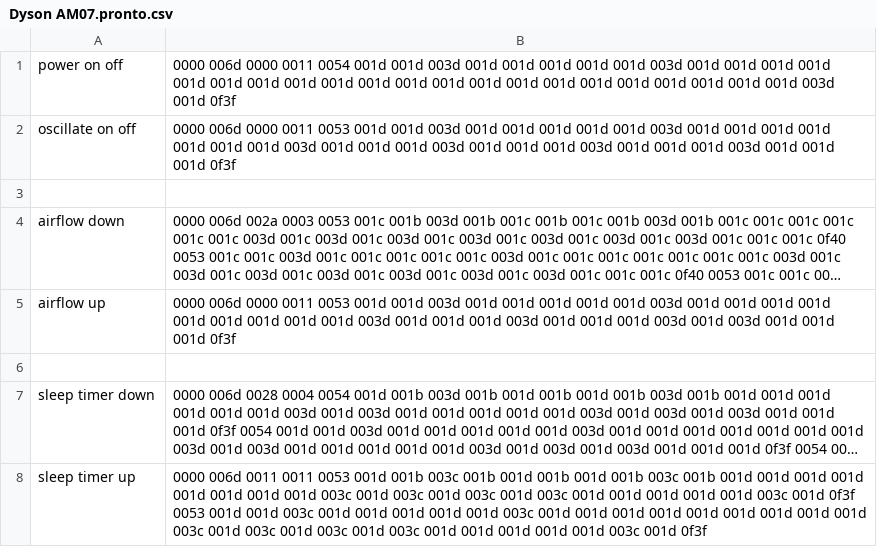
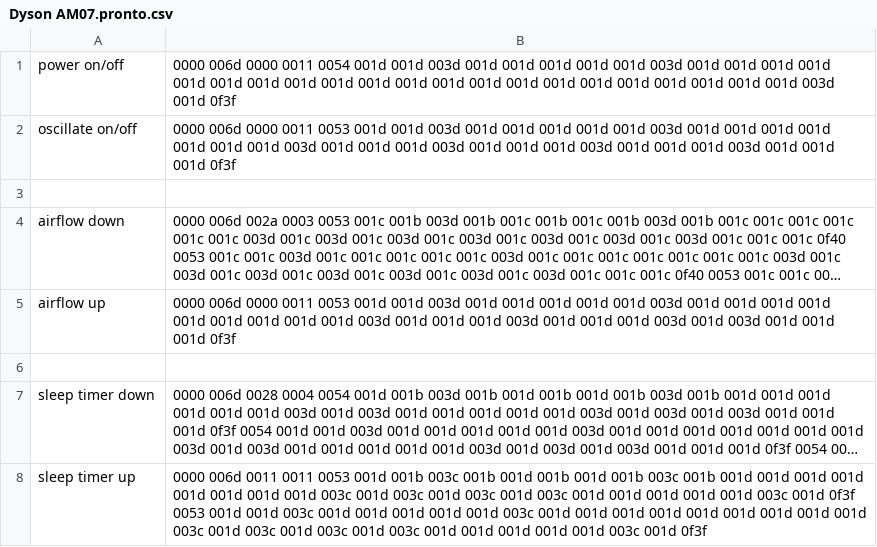
Before and after one commit to marciof/tools, a CSV file: ir/Dyson AM07.pronto.csv, drawn as a sheet; long unchanged cells end in ….

```diff
--- a/ir/Dyson AM07.pronto.csv
+++ b/ir/Dyson AM07.pronto.csv
@@ -1,3 +1,3 @@
-power on off,0000 006d 0000 0011 0054 001d 001d 003d 001d 001d 001d 001d 001d 003d 001d 001d 001d 001d 001d 001d 001d 001d 001d 001d 001d 001d 001d 001d 001d 001d 001d 001d 001d 001d 001d 003d 001d 0f3f
-oscillate on off,0000 006d 0000 0011 0053 001d 001d 003d 001d 001d 001d 001d 001d 003d 001d 001d 001d 001d 001d 001d 001d 003d 001d 001d 001d 003d 001d 001d 001d 003d 001d 001d 001d 003d 001d 001d 001d 0f3f
+power on/off,0000 006d 0000 0011 0054 001d 001d 003d 001d 001d 001d 001d 001d 003d 001d 001d 001d 001d 001d 001d 001d 001d 001d 001d 001d 001d 001d 001d 001d 001d 001d 001d 001d 001d 001d 003d 001d 0f3f
+oscillate on/off,0000 006d 0000 0011 0053 001d 001d 003d 001d 001d 001d 001d 001d 003d 001d 001d 001d 001d 001d 001d 001d 003d 001d 001d 001d 003d 001d 001d 001d 003d 001d 001d 001d 003d 001d 001d 001d 0f3f
 
```
Also changed, not shown: ir/Creative T4 Wireless.pronto.csv.
